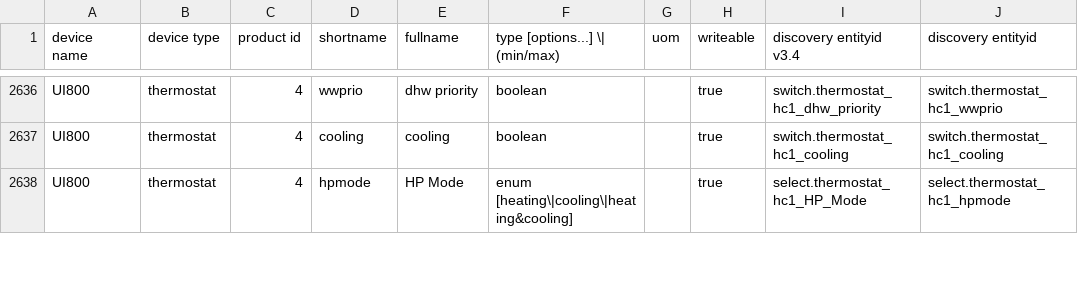
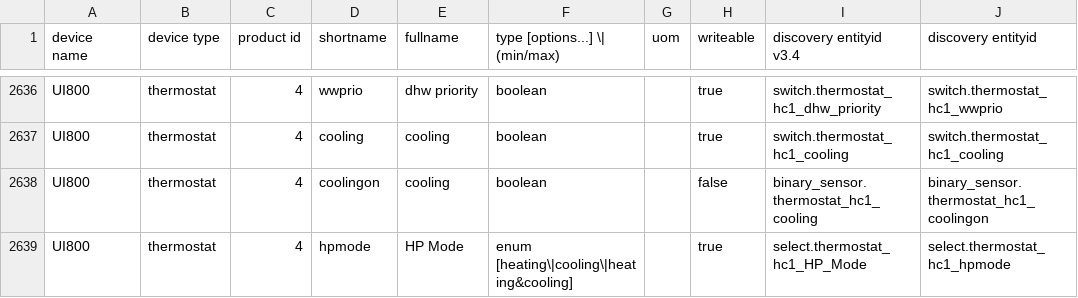
Before and after one commit to emsesp/docs, a CSV file: docs/data/dump_entities.csv, drawn as a sheet; only a part is shown, gaps mark what is left out; the diff covers the shown part only.

```diff
--- a/docs/data/dump_entities.csv
+++ b/docs/data/dump_entities.csv
@@ -2637,2 +2637,3 @@ UI800,thermostat,4,wwprio,dhw priority,boolean, ,true,switch.thermostat_hc1_dhw_
 UI800,thermostat,4,cooling,cooling,boolean, ,true,switch.thermostat_hc1_cooling,switch.thermostat_hc1_cooling
+UI800,thermostat,4,coolingon,cooling,boolean, ,false,binary_sensor.thermostat_hc1_cooling,binary_sensor.thermostat_hc1_coolingon
 UI800,thermostat,4,hpmode,HP Mode,enum [heating\|cooling\|heating&cooling], ,true,select.thermostat_hc1_HP_Mode,select.thermostat_hc1_hpmode
```
Also changed, not shown: 5 added rows and 10 edited cells elsewhere in this file, 18 other files.
